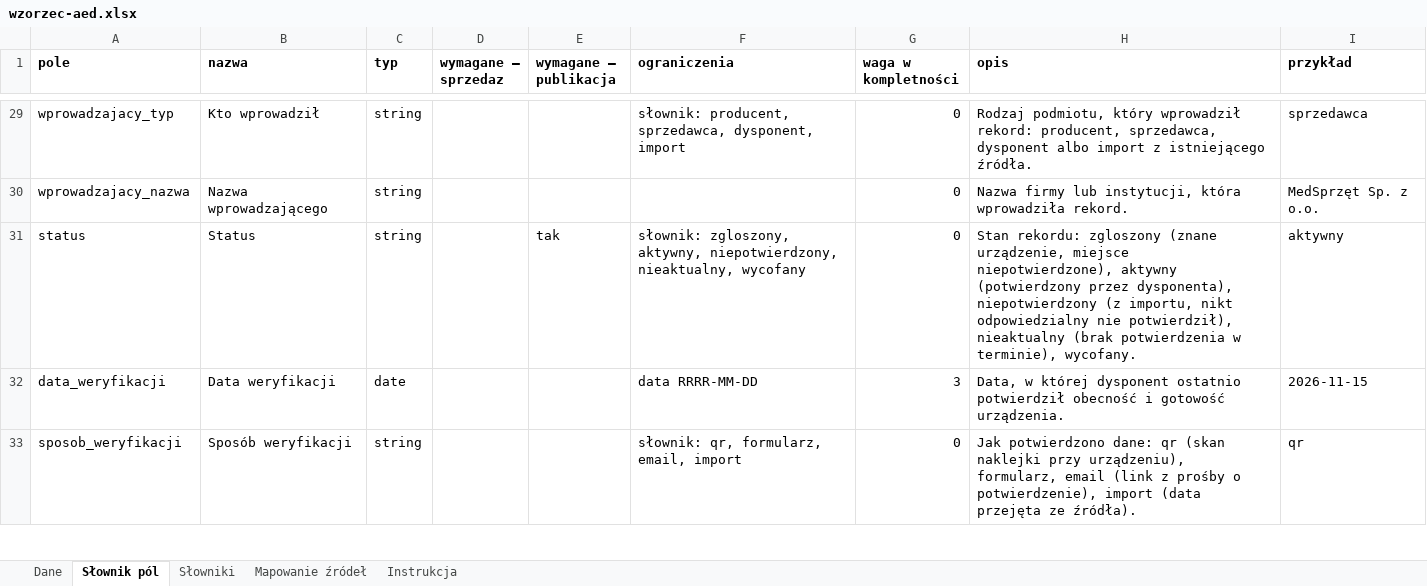
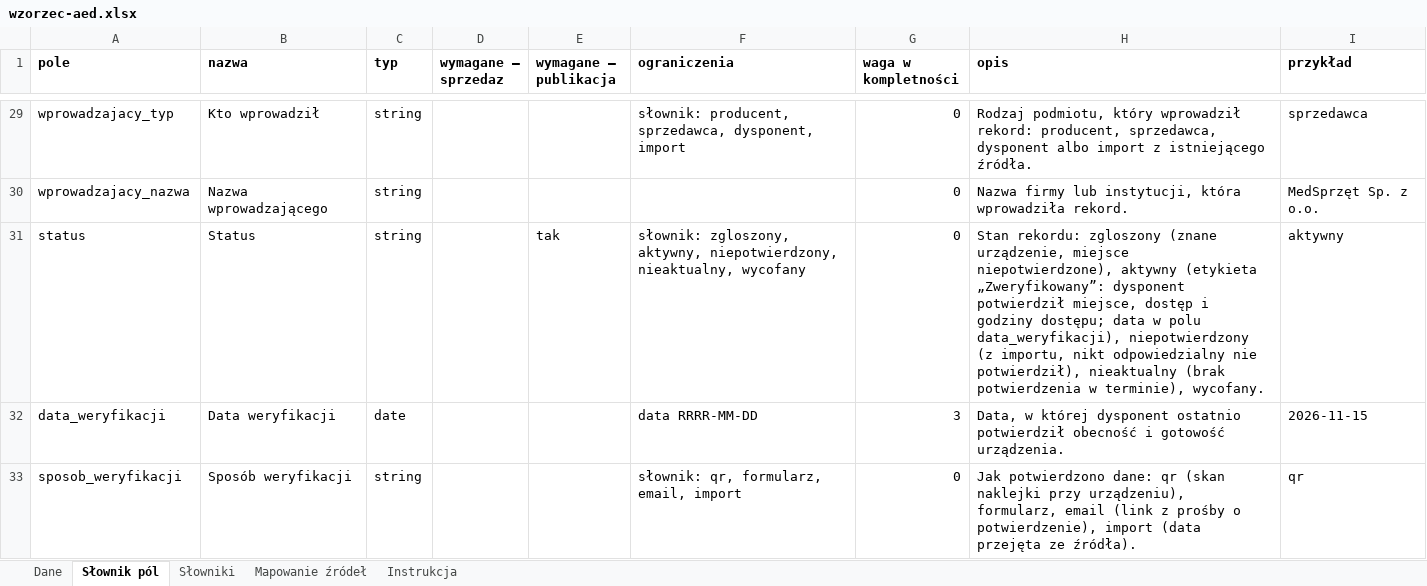
Before and after one commit to fidok15/AED, an Excel workbook: wzorzec/wzorzec-aed.xlsx, sheet Słownik pól, drawn as a sheet; only a part is shown, gaps mark what is left out; values as stored, in another font and other column widths than the file's, no borders; the diff names each change by its address in the sheet, - before the commit and + after, or states it on an @@ line.

Commit message:
feat: registry map on top with skip link and locate control, extra filters shared by list and map (GET /filtry), status label Zweryfikowany
Technical status value 'aktywny' unchanged in data, API and exports.

```diff
--- a/wzorzec/wzorzec-aed.xlsx (sheet Słownik pól)
+++ b/wzorzec/wzorzec-aed.xlsx (sheet Słownik pól)
-H31 (opis): …niepotwierdzone), aktywny (potwierdzony przez dysponenta), niepotwierdzony (z…
+H31 (opis): …niepotwierdzone), aktywny (etykieta „Zweryfikowany”: dysponent potwierdził miejsce, dostęp i godziny dostępu; data w polu data_weryfikacji), niepotwierdzony (z…
```
Also changed, not shown: sheet Słowniki, 18 other files.
